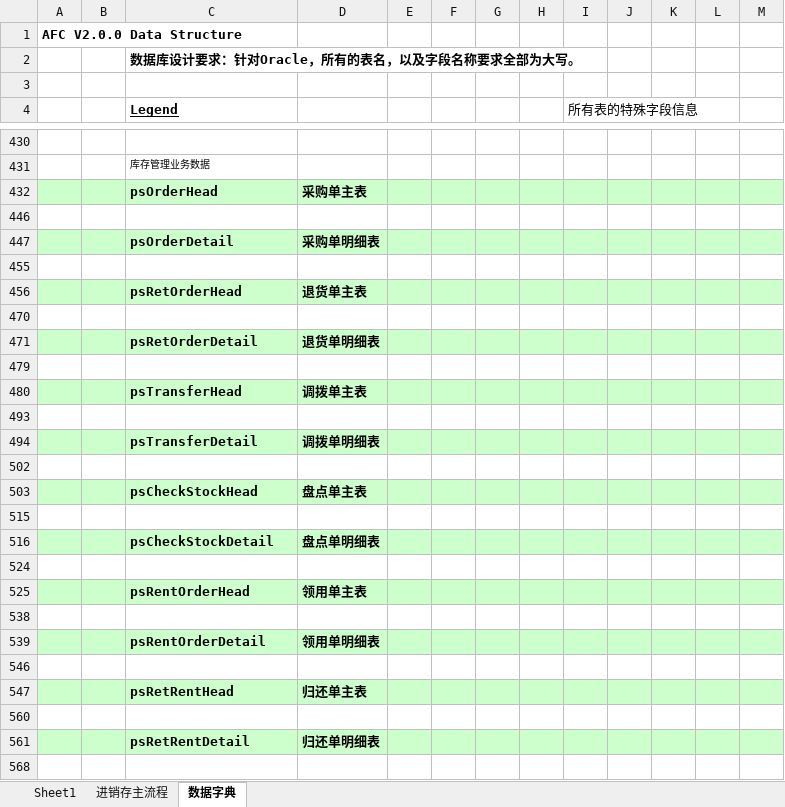
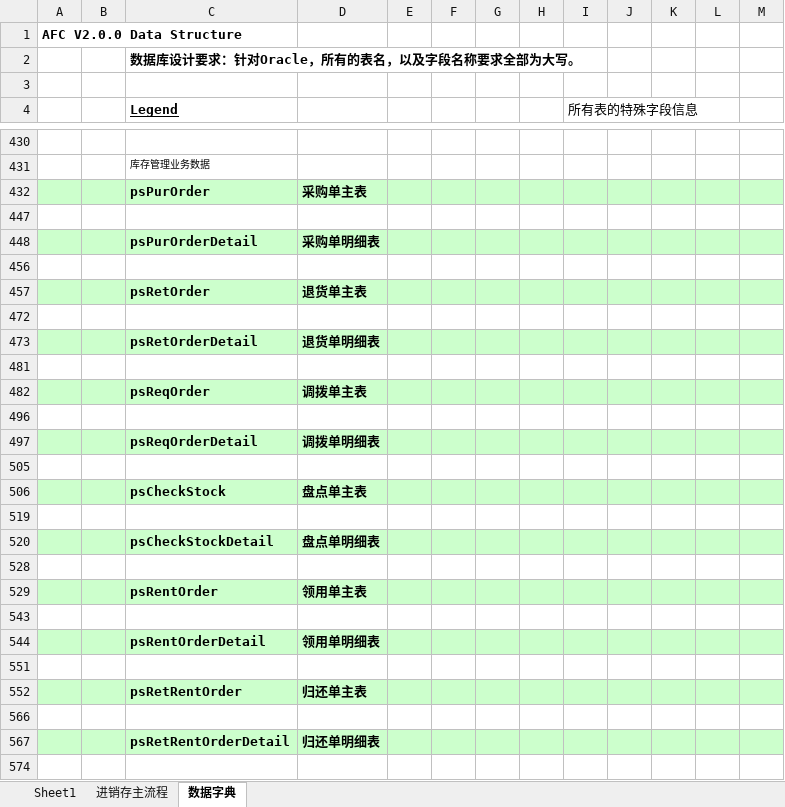
Before and after one commit to chnanli/EasyJob, an Excel workbook: Document/数据字典(人事、进销存).xlsx, sheet 数据字典, drawn as a sheet; only a part is shown, gaps mark what is left out; values as stored, in another font and other column widths than the file's, no borders; addresses are those after the commit; the diff covers the shown part only; the diff names each change by its address in the sheet, - before the commit and + after, or states it on an @@ line.

Commit message:
库存表修改

```diff
--- a/Document/数据字典(人事、进销存).xlsx (sheet 数据字典)
+++ b/Document/数据字典(人事、进销存).xlsx (sheet 数据字典)
-C432 (Legend): psOrderHead
+C432 (Legend): psPurOrder
-C448 (Legend): psOrderDetail
+C448 (Legend): psPurOrderDetail
-C457 (Legend): psRetOrderHead
+C457 (Legend): psRetOrder
-C482 (Legend): psTransferHead
+C482 (Legend): psReqOrder
-C497 (Legend): psTransferDetail
+C497 (Legend): psReqOrderDetail
-C506 (Legend): psCheckStockHead
+C506 (Legend): psCheckStock
-C529 (Legend): psRentOrderHead
+C529 (Legend): psRentOrder
-C552 (Legend): psRetRentHead
+C552 (Legend): psRetRentOrder
-C567 (Legend): psRetRentDetail
+C567 (Legend): psRetRentOrderDetail
```
Also changed, not shown: 2 edited cells and cell formats elsewhere in this sheet, hidden cells, charts or pictures.
